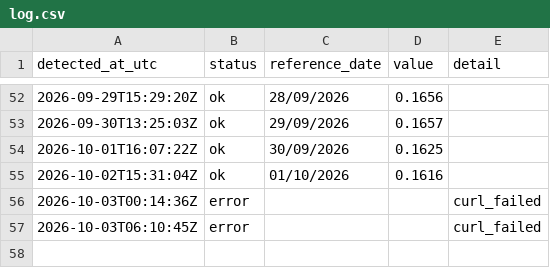
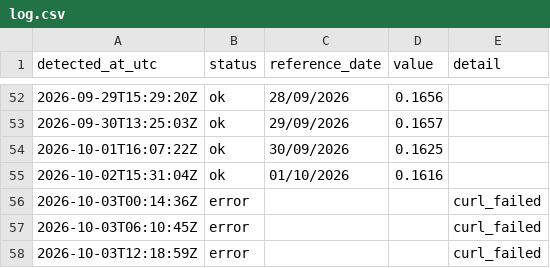
Before and after one commit to luispaulopinto/tr_test, a CSV file: log.csv, drawn as a sheet; only a part is shown, gaps mark what is left out; the diff names each change by its address in the sheet, - before the commit and + after, or states it on an @@ line.

```diff
--- a/log.csv
+++ b/log.csv
+row 58: 2026-10-03T12:18:59Z | error |  |  | curl_failed
```
